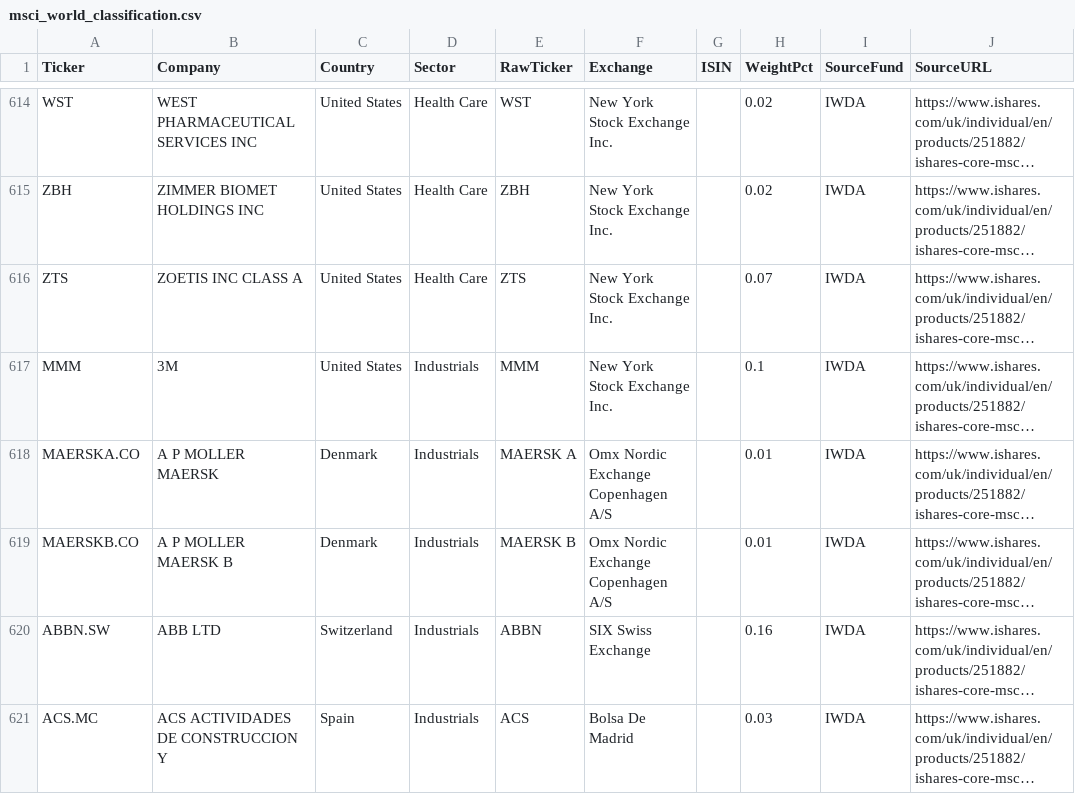
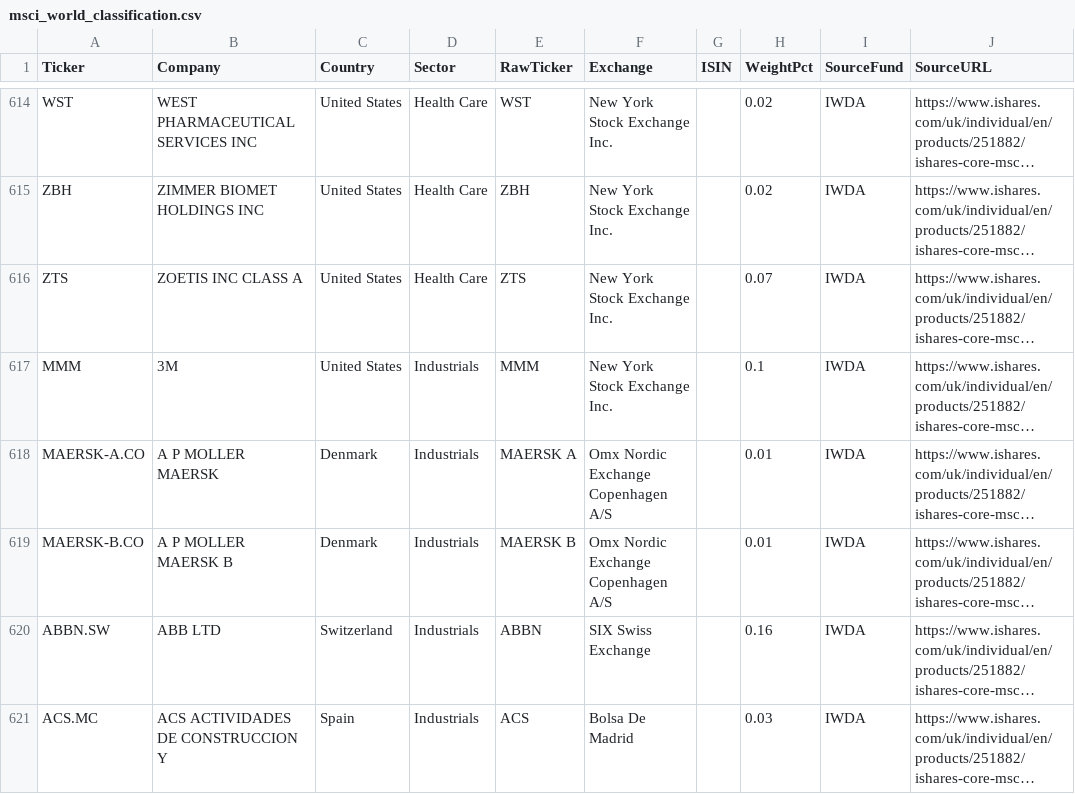
Before and after one commit to 94yz6n6q9z-arch/daily-ticker-report, a CSV file: config/msci_world_classification.csv, drawn as a sheet; only a part is shown, gaps mark what is left out; long unchanged cells end in …; the diff covers the shown part only; the diff names each change by its address in the sheet, - before the commit and + after, or states it on an @@ line.

```diff
--- a/config/msci_world_classification.csv
+++ b/config/msci_world_classification.csv
-A618 (Ticker): MAERSKA.CO
+A618 (Ticker): MAERSK-A.CO
-A619 (Ticker): MAERSKB.CO
+A619 (Ticker): MAERSK-B.CO
```
Also changed, not shown: 36 edited cells elsewhere in this file, 1 other file.
